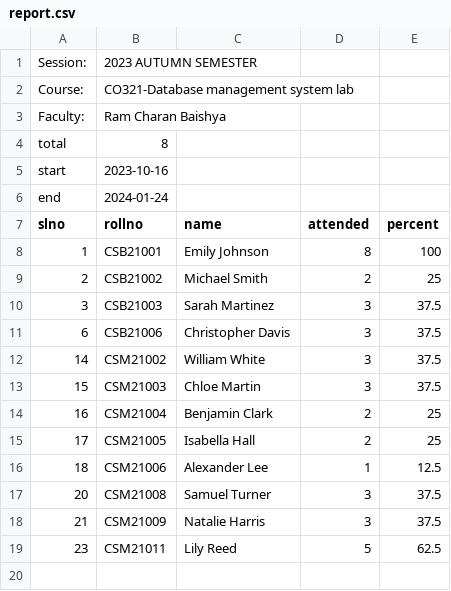
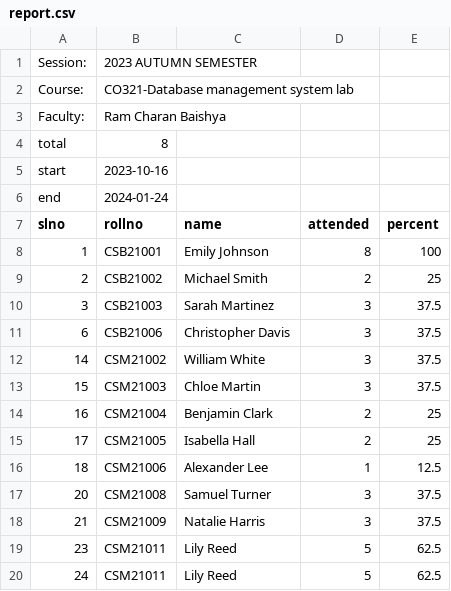
Before and after one commit to sakthikumar1311/backend, a CSV file: report.csv, drawn as a sheet; the diff names each change by its address in the sheet, - before the commit and + after, or states it on an @@ line.

Commit message:
Update report.csv

```diff
--- a/report.csv
+++ b/report.csv
+row 20: 24 | CSM21011 | Lily Reed | 5 | 62.5
```
